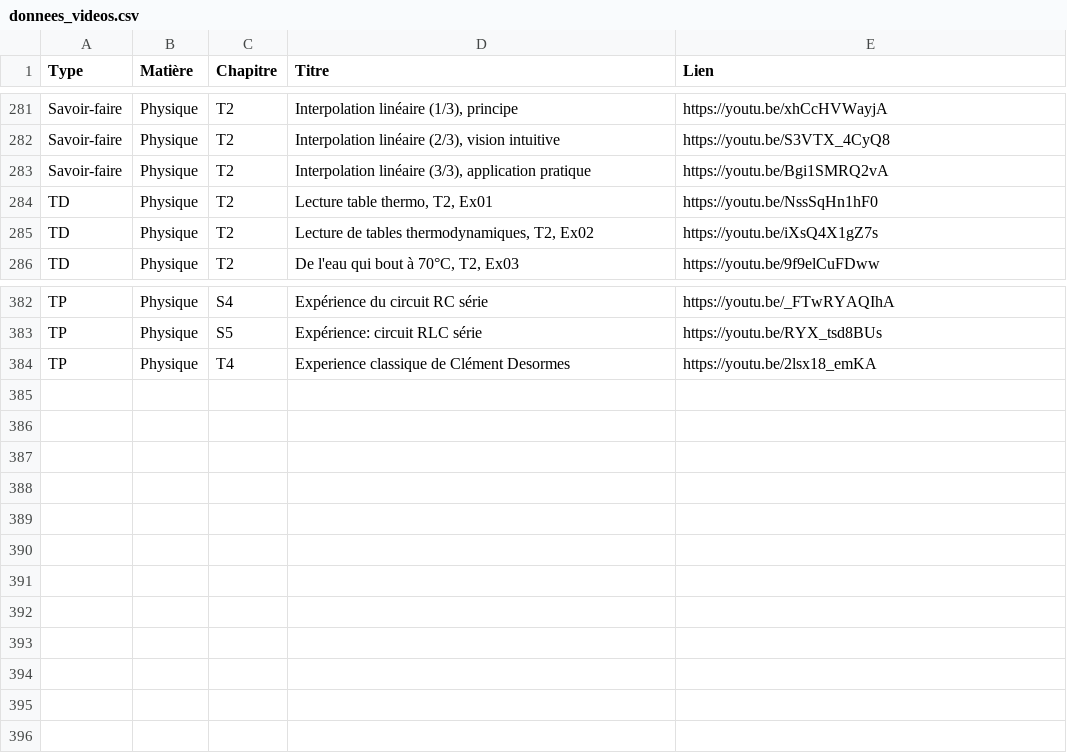
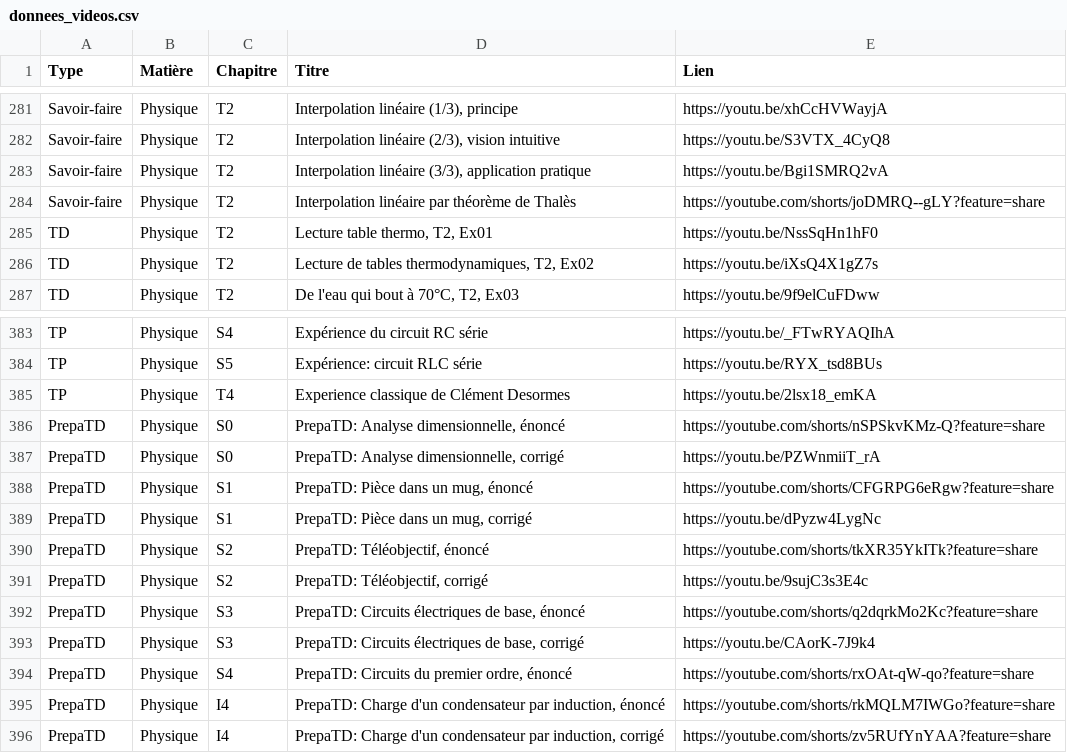
Before and after one commit to jjfPCSI1/CPGE-Kleber, a CSV file: donnees_videos.csv, drawn as a sheet; only a part is shown, gaps mark what is left out.

Commit message:
:pencil: Ajout des PrepaTD

```diff
--- a/donnees_videos.csv
+++ b/donnees_videos.csv
@@ -283,2 +283,3 @@ Savoir-faire;Physique;T2;Interpolation linéaire (2/3), vision intuitive;https:/
 Savoir-faire;Physique;T2;Interpolation linéaire (3/3), application pratique;https://youtu.be/Bgi1SMRQ2vA
+Savoir-faire;Physique;T2;Interpolation linéaire par théorème de Thalès;https://youtube.com/shorts/joDMRQ--gLY?feature=share
 TD;Physique;T2;Lecture table thermo, T2, Ex01;https://youtu.be/NssSqHn1hF0
@@ -384 +385,12 @@ TP;Physique;S5;Expérience: circuit RLC série;https://youtu.be/RYX_tsd8BUs
 TP;Physique;T4;Experience classique de Clément Desormes;https://youtu.be/2lsx18_emKA
+PrepaTD;Physique;S0;PrepaTD: Analyse dimensionnelle, énoncé;https://youtube.com/shorts/nSPSkvKMz-Q?feature=share
+PrepaTD;Physique;S0;PrepaTD: Analyse dimensionnelle, corrigé;https://youtu.be/PZWnmiiT_rA
+PrepaTD;Physique;S1;PrepaTD: Pièce dans un mug, énoncé;https://youtube.com/shorts/CFGRPG6eRgw?feature=share
+PrepaTD;Physique;S1;PrepaTD: Pièce dans un mug, corrigé;https://youtu.be/dPyzw4LygNc
+PrepaTD;Physique;S2;PrepaTD: Téléobjectif, énoncé;https://youtube.com/shorts/tkXR35YkITk?feature=share
+PrepaTD;Physique;S2;PrepaTD: Téléobjectif, corrigé;https://youtu.be/9sujC3s3E4c
+PrepaTD;Physique;S3;PrepaTD: Circuits électriques de base, énoncé;https://youtube.com/shorts/q2dqrkMo2Kc?feature=share
+PrepaTD;Physique;S3;PrepaTD: Circuits électriques de base, corrigé;https://youtu.be/CAorK-7J9k4
+PrepaTD;Physique;S4;PrepaTD: Circuits du premier ordre, énoncé;https://youtube.com/shorts/rxOAt-qW-qo?feature=share
+PrepaTD;Physique;I4;PrepaTD: Charge d'un condensateur par induction, énoncé;https://youtube.com/shorts/rkMQLM7IWGo?feature=share
+PrepaTD;Physique;I4;PrepaTD: Charge d'un condensateur par induction, corrigé;https://youtube.com/shorts/zv5RUfYnYAA?feature=share
```
Also changed, not shown: 16 other files.
